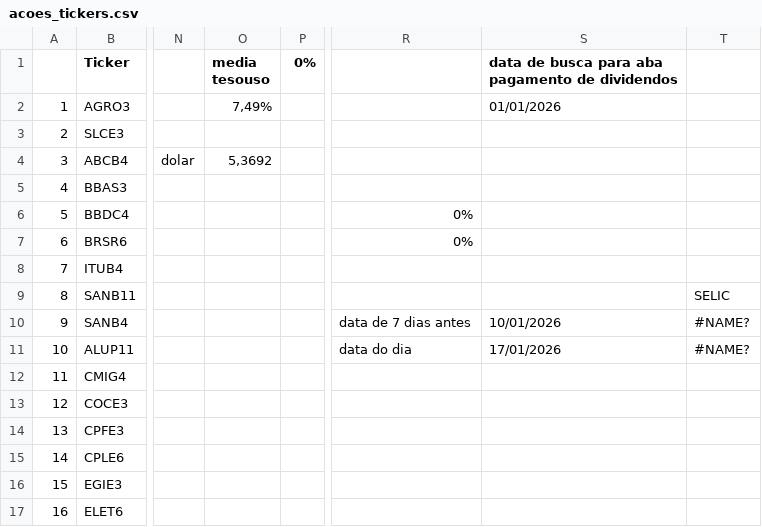
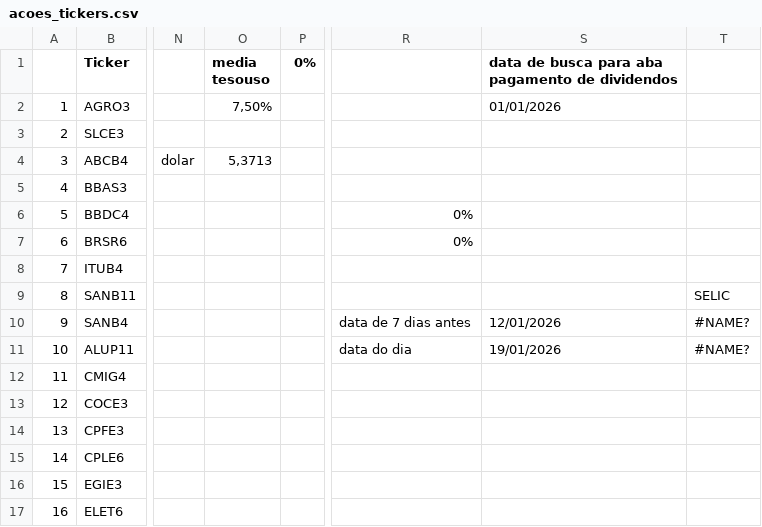
Before and after one commit to rogerioadf/csv-storage, a CSV file: acoes_tickers.csv, drawn as a sheet; only a part is shown, gaps mark what is left out; the diff names each change by its address in the sheet, - before the commit and + after, or states it on an @@ line.

```diff
--- a/acoes_tickers.csv
+++ b/acoes_tickers.csv
-O2 (media tesouso): 7,49%
+O2 (media tesouso): 7,50%
-O4 (media tesouso): 5,3692
+O4 (media tesouso): 5,3713
-S10: 10/01/2026
+S10: 12/01/2026
-S11: 17/01/2026
+S11: 19/01/2026
```
Also changed, not shown: dividendos.csv, fundamentalista.csv, 2 other files.
